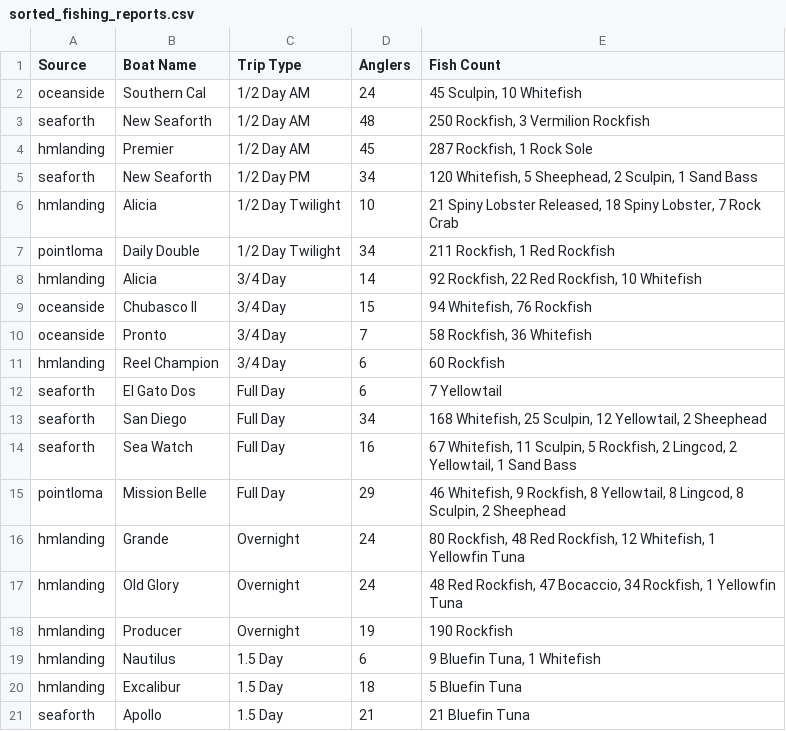
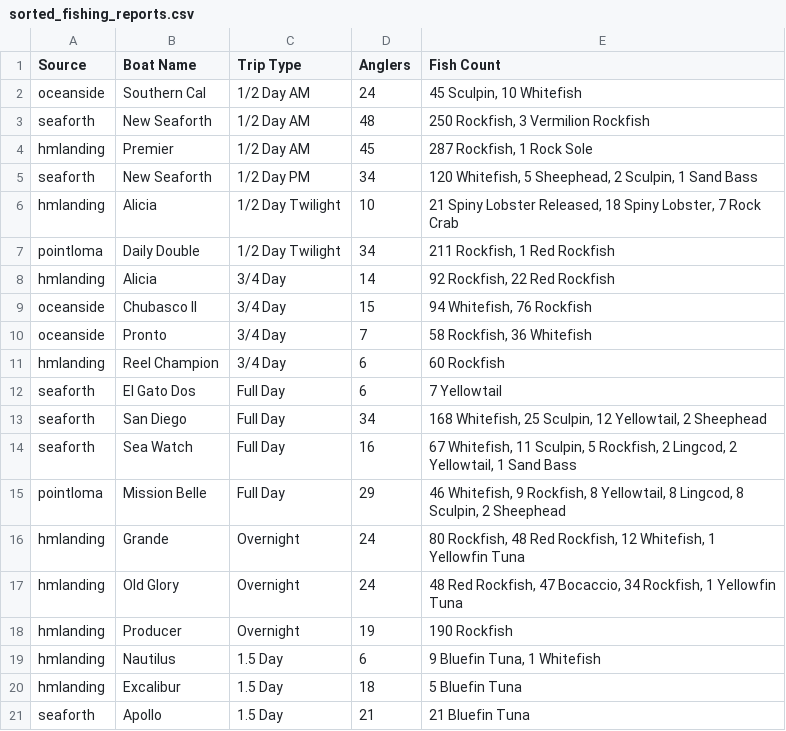
Before and after one commit to hdehaini/Fishing_Reports, a CSV file: database/sorted_fishing_reports.csv, drawn as a sheet.

```diff
--- a/database/sorted_fishing_reports.csv
+++ b/database/sorted_fishing_reports.csv
@@ -7,3 +7,3 @@ hmlanding,Alicia,1/2 Day Twilight,10,"21 Spiny Lobster Released, 18 Spiny Lobste
 pointloma,Daily Double,1/2 Day Twilight,34,"211 Rockfish, 1 Red Rockfish"
-hmlanding,Alicia,3/4 Day,14,"92 Rockfish, 22 Red Rockfish, 10 Whitefish"
+hmlanding,Alicia,3/4 Day,14,"92 Rockfish, 22 Red Rockfish"
 oceanside,Chubasco II,3/4 Day,15,"94 Whitefish, 76 Rockfish"
```
Also changed, not shown: 1 other file.
